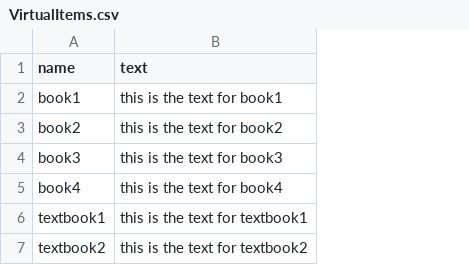
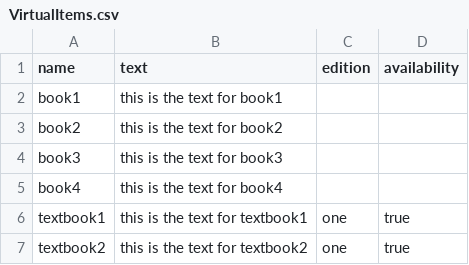
Before and after one commit to vincentrann/EECS-3111-project, a CSV file: EECS3311_project/src/data/VirtualItems.csv, drawn as a sheet; the diff names each change by its address in the sheet, - before the commit and + after, or states it on an @@ line.

```diff
--- a/EECS3311_project/src/data/VirtualItems.csv
+++ b/EECS3311_project/src/data/VirtualItems.csv
+column C (edition), rows 6-7: one | one
+column D (availability), rows 6-7: true | true
```
Also changed, not shown: EECS3311_project/src/data/NewsletterItems.csv, 13 other files.
